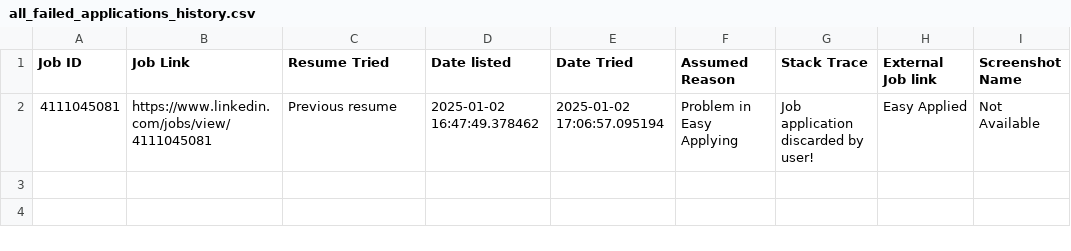
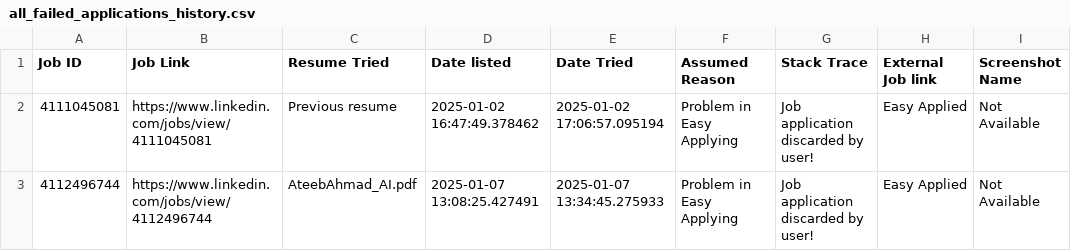
Before and after one commit to aqibrehmanpirzada/job_automation_linkedln, a CSV file: all excels/all_failed_applications_history.csv, drawn as a sheet; only a part is shown; the diff covers the shown part only; the diff names each change by its address in the sheet, - before the commit and + after, or states it on an @@ line.

```diff
--- a/all excels/all_failed_applications_history.csv
+++ b/all excels/all_failed_applications_history.csv
+row 3: 4112496744 | https://www.linkedin.com/jobs/view/4112496744 | AteebAhmad_AI.pdf | 2025-01-07 13:08:25.427491 | 2025-01-07 13:34:45.275933 | Problem in Easy Applying | Job application discarded by user! | Easy Applied | Not Available
```
Also changed, not shown: 3 added rows elsewhere in this file, 4 other files.
